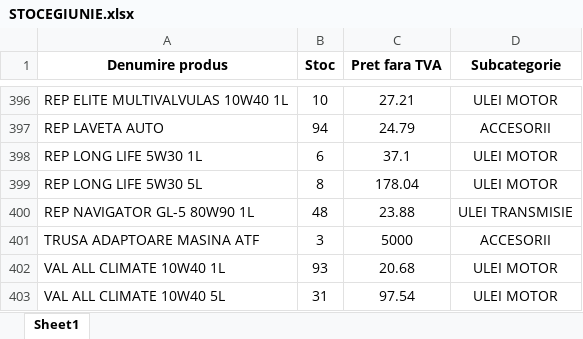
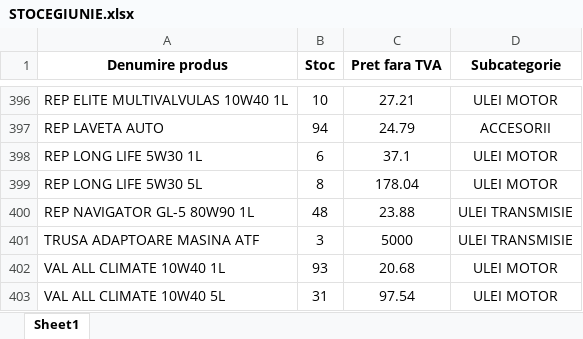
Before and after one commit to ab12slk-sys/dmautoravenol, an Excel workbook: STOCEGIUNIE.xlsx, sheet Sheet1, drawn as a sheet; only a part is shown, gaps mark what is left out; values as stored, in another font and other column widths than the file's, no borders; the diff names each change by its address in the sheet, - before the commit and + after, or states it on an @@ line.

Commit message:
Add files via upload

```diff
--- a/STOCEGIUNIE.xlsx (sheet Sheet1)
+++ b/STOCEGIUNIE.xlsx (sheet Sheet1)
-D401 (Subcategorie): ACCESORII
+D401 (Subcategorie): ULEI TRANSMISIE
```
